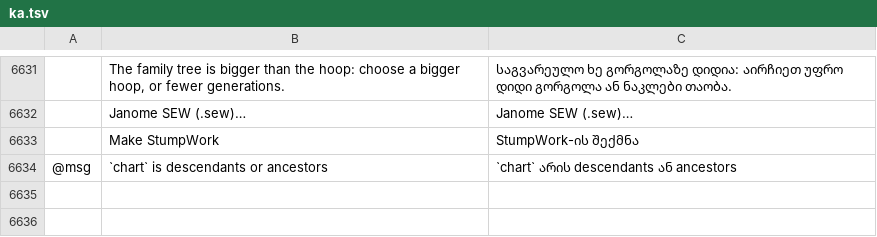
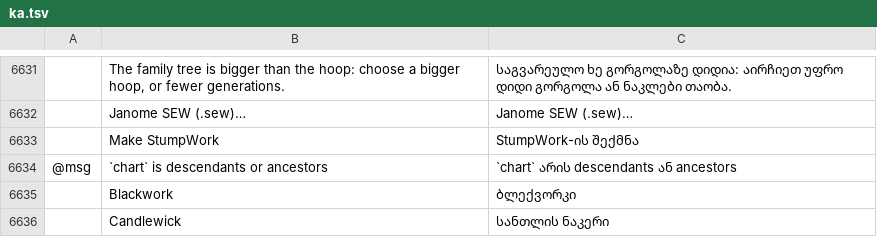
Before and after one commit to Stitchwright/StitchFoundry, a TSV file: crates/ui-egui/src/i18n/ka.tsv, drawn as a sheet; only a part is shown, gaps mark what is left out; the diff names each change by its address in the sheet, - before the commit and + after, or states it on an @@ line.

```diff
--- a/crates/ui-egui/src/i18n/ka.tsv
+++ b/crates/ui-egui/src/i18n/ka.tsv
+row 6635:  | Blackwork | ბლექვორკი
+row 6636:  | Candlewick | სანთლის ნაკერი
```
Also changed, not shown: crates/ui-egui/src/i18n/bg.tsv, crates/ui-egui/src/i18n/cs.tsv, 25 other files.
